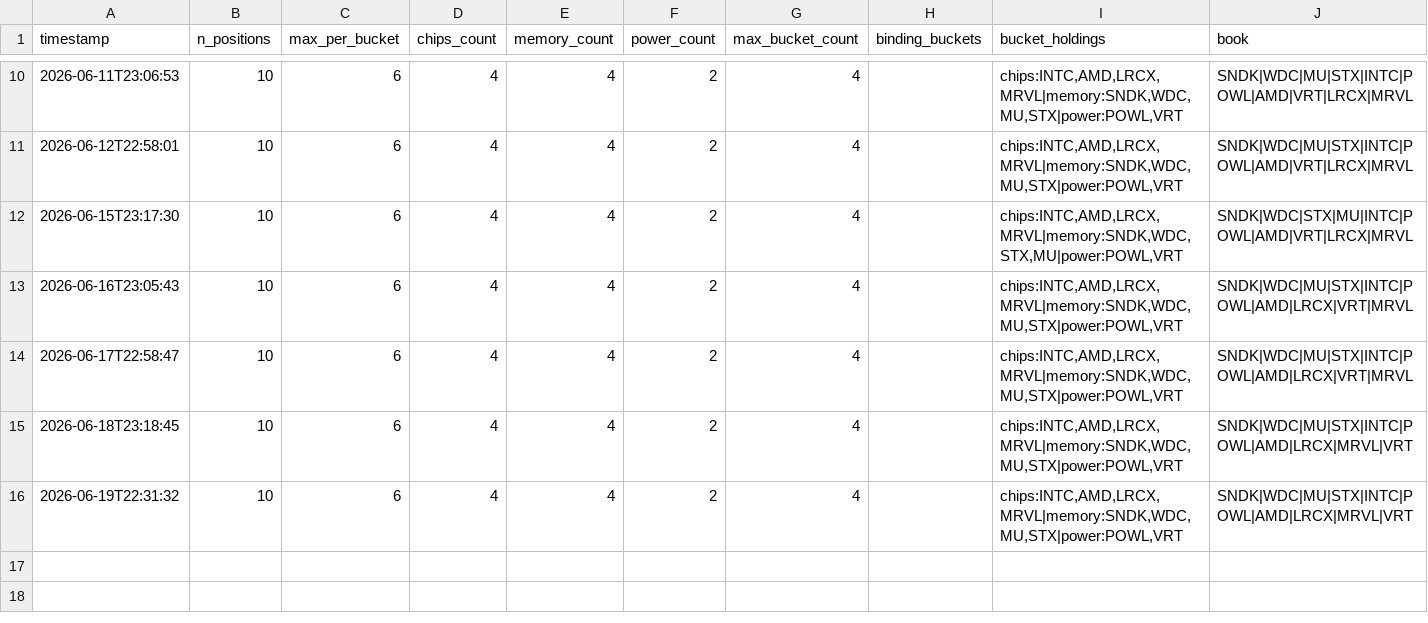
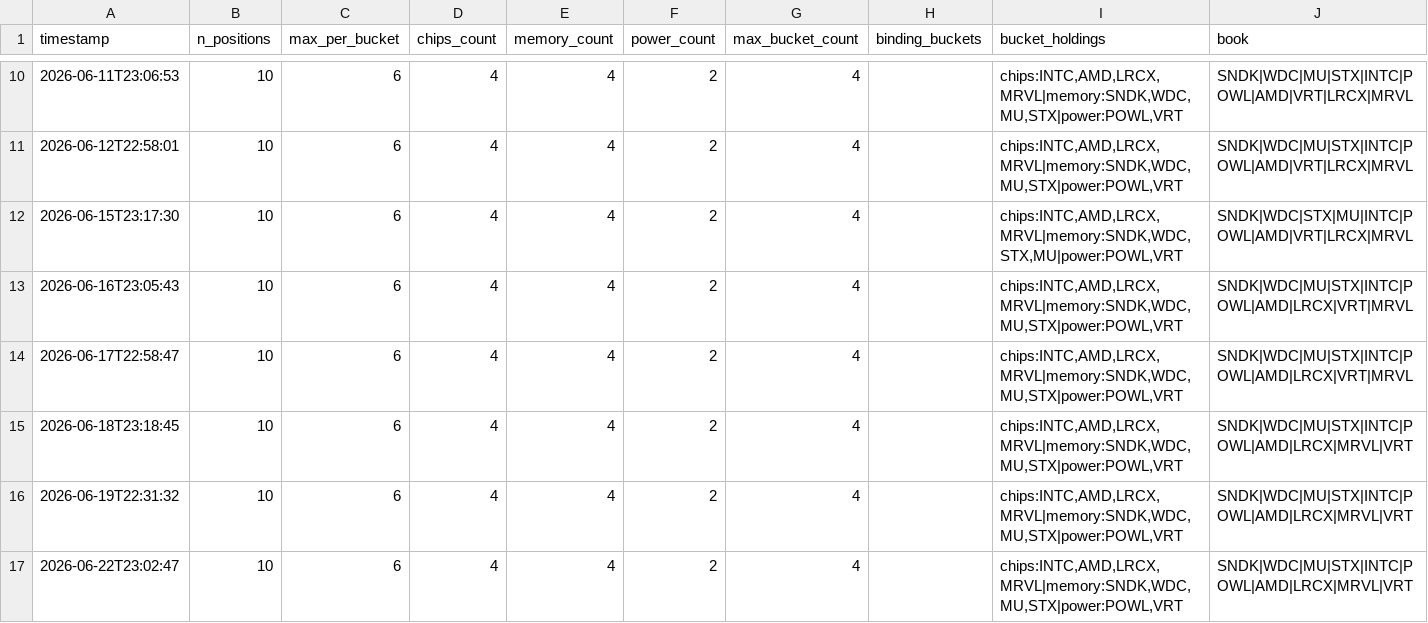
Before and after one commit to JeffGe911/Quant-paper-, a CSV file: concentration_log.csv, drawn as a sheet; only a part is shown, gaps mark what is left out; the diff names each change by its address in the sheet, - before the commit and + after, or states it on an @@ line.

```diff
--- a/concentration_log.csv
+++ b/concentration_log.csv
+row 17: 2026-06-22T23:02:47 | 10 | 6 | 4 | 4 | 2 | 4 |  | chips:INTC,AMD,LRCX,MRVL|memory:SNDK,WDC,MU,STX|power:POWL,VRT | SNDK|WDC|MU|STX|INTC|POWL|AMD|LRCX|MRVL|VRT
```
Also changed, not shown: nav.csv.
